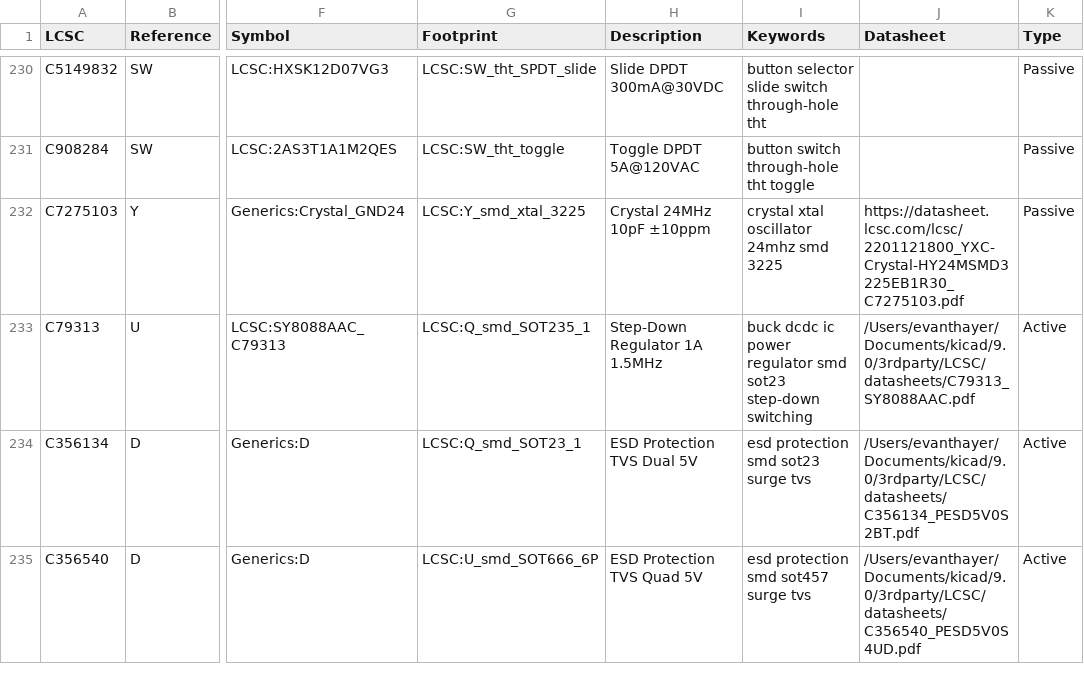
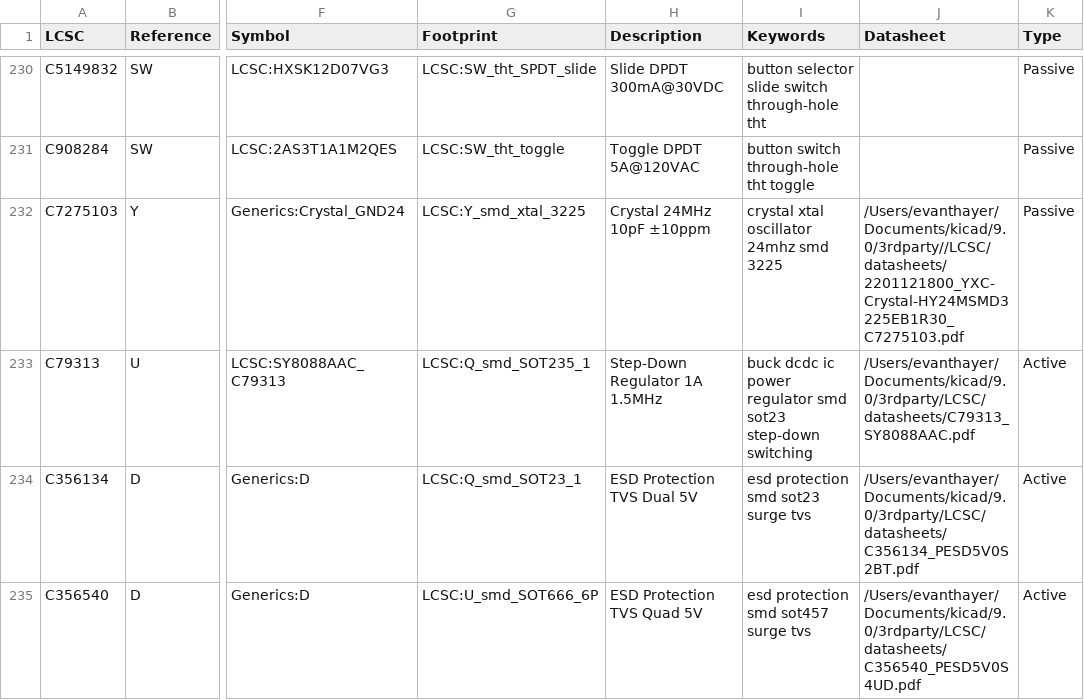
Before and after one commit to goodbetterbestco/Kicad-LCSC, a CSV file: 3rdparty/LCSC/database/parts.csv, drawn as a sheet; only a part is shown, gaps mark what is left out; the diff covers the shown part only; the diff names each change by its address in the sheet, - before the commit and + after, or states it on an @@ line.

Commit message:
Added C2931187 to the parts db

```diff
--- a/3rdparty/LCSC/database/parts.csv
+++ b/3rdparty/LCSC/database/parts.csv
-J232 (Datasheet): https://datasheet.lcsc.com/lcsc/2201121800_YXC-Crystal-HY24MSMD3225EB1R30_C7275103.pdf
+J232 (Datasheet): /Users/evanthayer/Documents/kicad/9.0/3rdparty//LCSC/datasheets/2201121800_YXC-Crystal-HY24MSMD3225EB1R30_C7275103.pdf
```
Also changed, not shown: 2 added rows and 2 edited cells elsewhere in this file, 1 other file.
